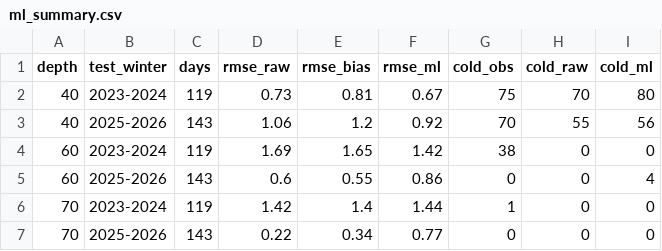
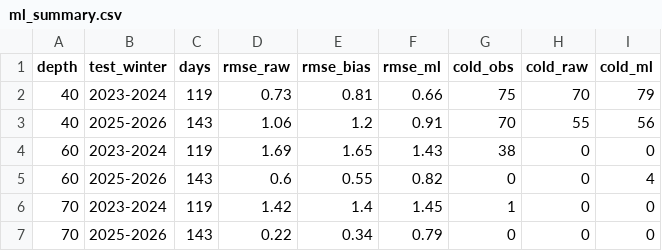
Before and after one commit to ismlylmz/bluethermal-ai, a CSV file: data/ml_summary.csv, drawn as a sheet.

```diff
--- a/data/ml_summary.csv
+++ b/data/ml_summary.csv
@@ -1,7 +1,7 @@
 depth,test_winter,days,rmse_raw,rmse_bias,rmse_ml,cold_obs,cold_raw,cold_ml
-40,2023-2024,119,0.73,0.81,0.67,75,70,80
-40,2025-2026,143,1.06,1.2,0.92,70,55,56
-60,2023-2024,119,1.69,1.65,1.42,38,0,0
-60,2025-2026,143,0.6,0.55,0.86,0,0,4
-70,2023-2024,119,1.42,1.4,1.44,1,0,0
-70,2025-2026,143,0.22,0.34,0.77,0,0,0
+40,2023-2024,119,0.73,0.81,0.66,75,70,79
+40,2025-2026,143,1.06,1.2,0.91,70,55,56
+60,2023-2024,119,1.69,1.65,1.43,38,0,0
+60,2025-2026,143,0.6,0.55,0.82,0,0,4
+70,2023-2024,119,1.42,1.4,1.45,1,0,0
+70,2025-2026,143,0.22,0.34,0.79,0,0,0
```
Also changed, not shown: data/forecast_test.csv, data/keri_table.csv, 10 other files.
